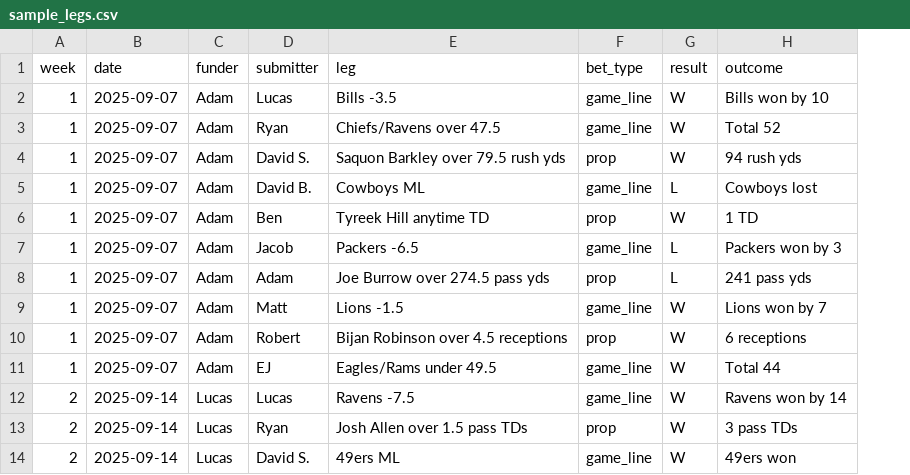
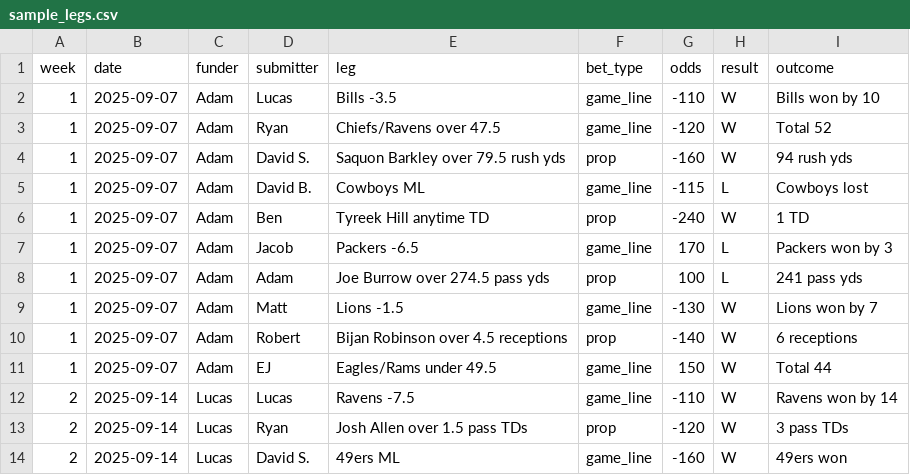
Before and after one commit to lucasfootball/RB-Fantasy-Fun-League-2, a CSV file: sample_legs.csv, drawn as a sheet; only a part is shown; the diff names each change by its address in the sheet, - before the commit and + after, or states it on an @@ line.

Commit message:
Add Week 1 data, odds, chalk ranking, Chalk theme

```diff
--- a/sample_legs.csv
+++ b/sample_legs.csv
+column G (odds), rows 2-14: -110 | -120 | -160 | -115 | -240 | 170 | 100 | -130 | -140 | 150 | -110 | -120 | -160
```
Also changed, not shown: 6 other files.
